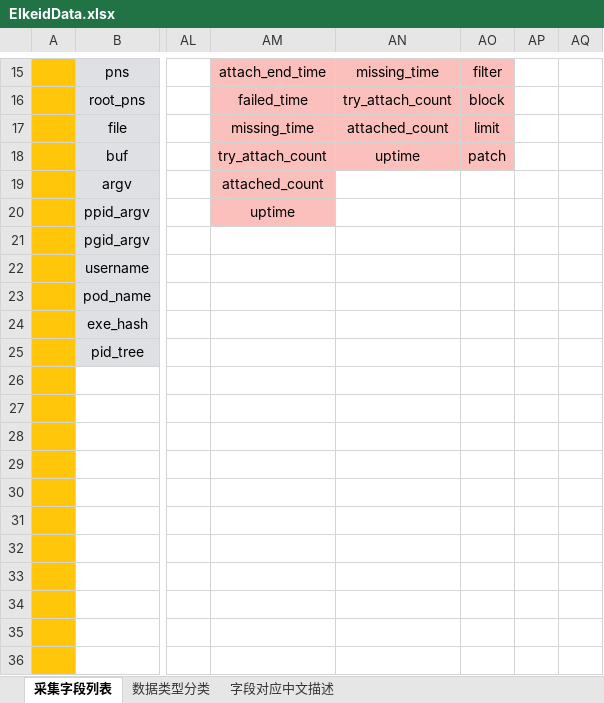
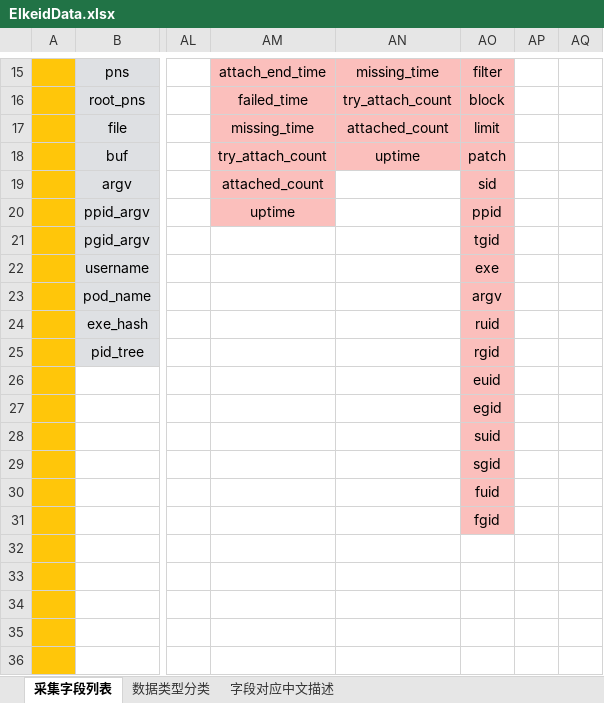
Before and after one commit to bytedance/Elkeid, an Excel workbook: server/docs/ElkeidData.xlsx, sheet 采集字段列表, drawn as a sheet; only a part is shown, gaps mark what is left out; values as stored, in another font and other column widths than the file's, no borders; the diff names each change by its address in the sheet, - before the commit and + after, or states it on an @@ line.

Commit message:
update RASP ElkeidData.xlsx

```diff
--- a/server/docs/ElkeidData.xlsx (sheet 采集字段列表)
+++ b/server/docs/ElkeidData.xlsx (sheet 采集字段列表)
-AO19: (empty)
+AO19: sid
-AO19:AO31 fill: none
+AO19:AO31 fill: #FBBFBC
-AO20: (empty)
+AO20: ppid
-AO21: (empty)
+AO21: tgid
-AO22: (empty)
+AO22: exe
-AO23: (empty)
+AO23: argv
-AO24: (empty)
+AO24: ruid
-AO25: (empty)
+AO25: rgid
-AO26: (empty)
+AO26: euid
-AO27: (empty)
+AO27: egid
-AO28: (empty)
+AO28: suid
-AO29: (empty)
+AO29: sgid
-AO30: (empty)
+AO30: fuid
-AO31: (empty)
+AO31: fgid
```
